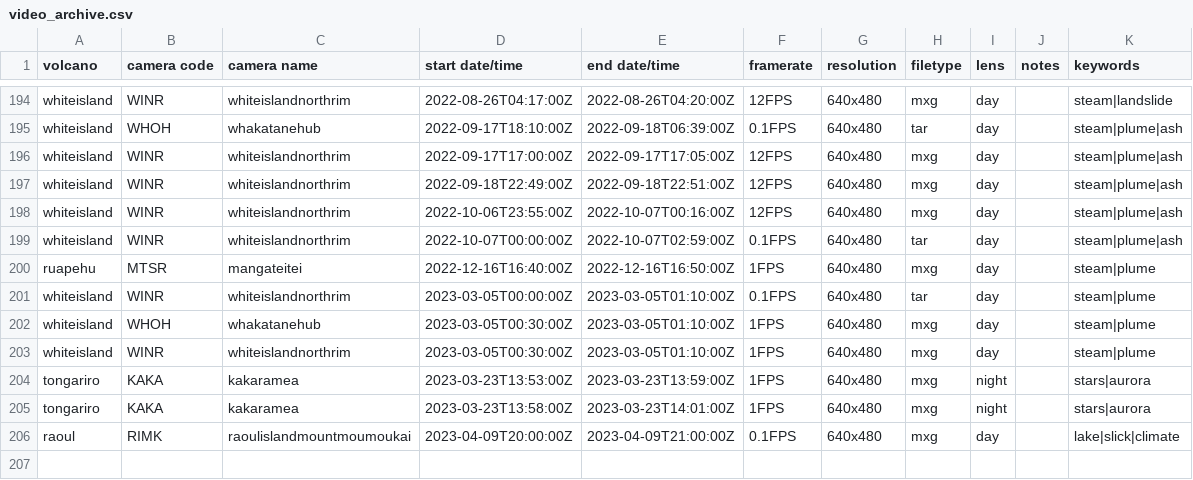
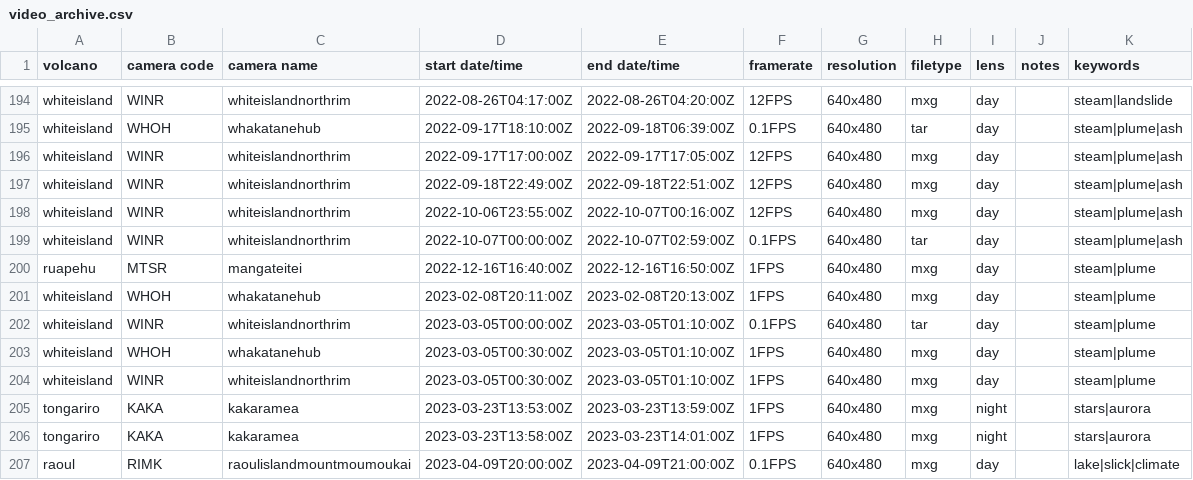
Before and after one commit to Camasher/Video_archive_data, a CSV file: video_archive.csv, drawn as a sheet; only a part is shown, gaps mark what is left out.

Commit message:
Update video_archive.csv

```diff
--- a/video_archive.csv
+++ b/video_archive.csv
@@ -200,2 +200,3 @@ whiteisland,WINR,whiteislandnorthrim,2022-10-07T00:00:00Z,2022-10-07T02:59:00Z,0
 ruapehu,MTSR,mangateitei,2022-12-16T16:40:00Z,2022-12-16T16:50:00Z,1FPS,640x480,mxg,day,,steam|plume
+whiteisland,WHOH,whakatanehub,2023-02-08T20:11:00Z,2023-02-08T20:13:00Z,1FPS,640x480,mxg,day,,steam|plume
 whiteisland,WINR,whiteislandnorthrim,2023-03-05T00:00:00Z,2023-03-05T01:10:00Z,0.1FPS,640x480,tar,day,,steam|plume
```
